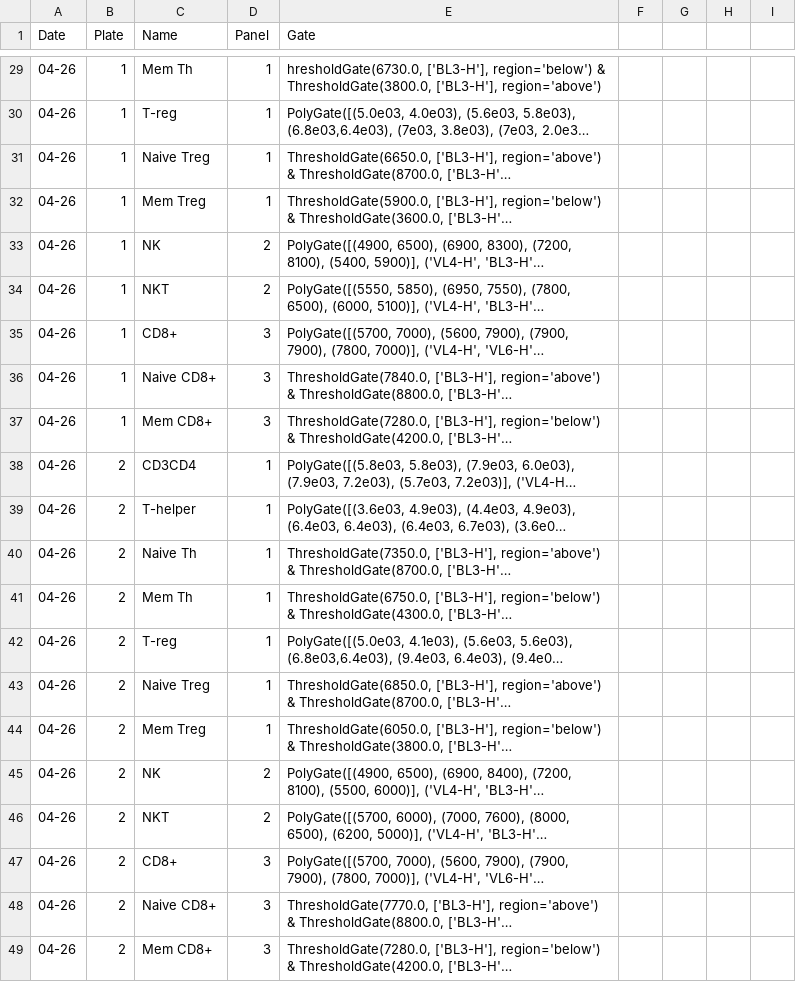
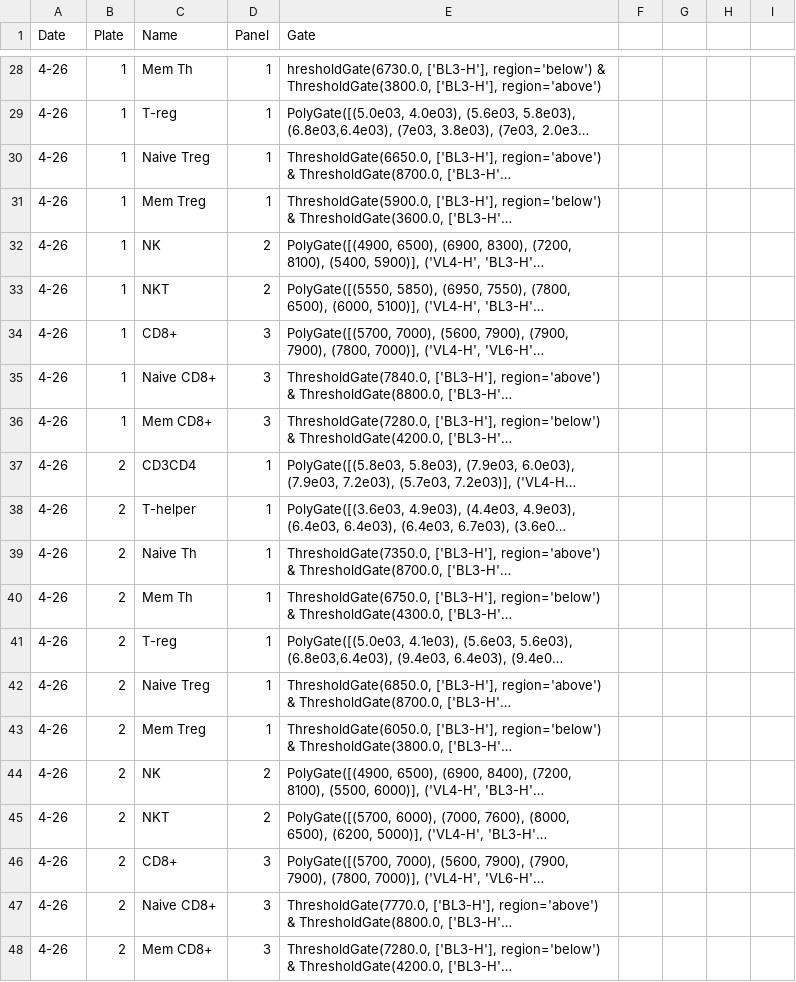
Before and after one commit to meyer-lab/gc-valent, a CSV file: ckine/data/fc_gates.csv, drawn as a sheet; only a part is shown, gaps mark what is left out; long unchanged cells end in …; addresses are those after the commit; the diff covers the shown part only; the diff names each change by its address in the sheet, - before the commit and + after, or states it on an @@ line.

```diff
--- a/ckine/data/fc_gates.csv
+++ b/ckine/data/fc_gates.csv
-A28:A48 (Date): 04-26
+A28:A48 (Date): 4-26
```
Also changed, not shown: 1 added row, 2 removed rows and 25 edited cells elsewhere in this file.
